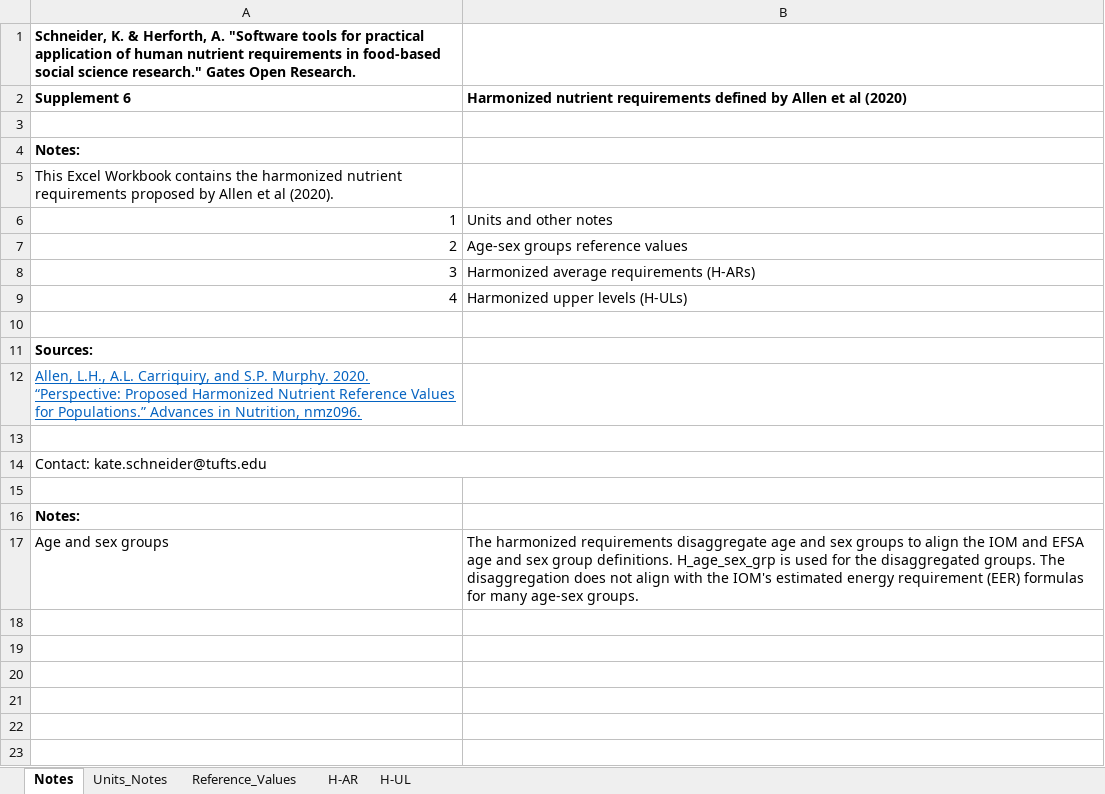
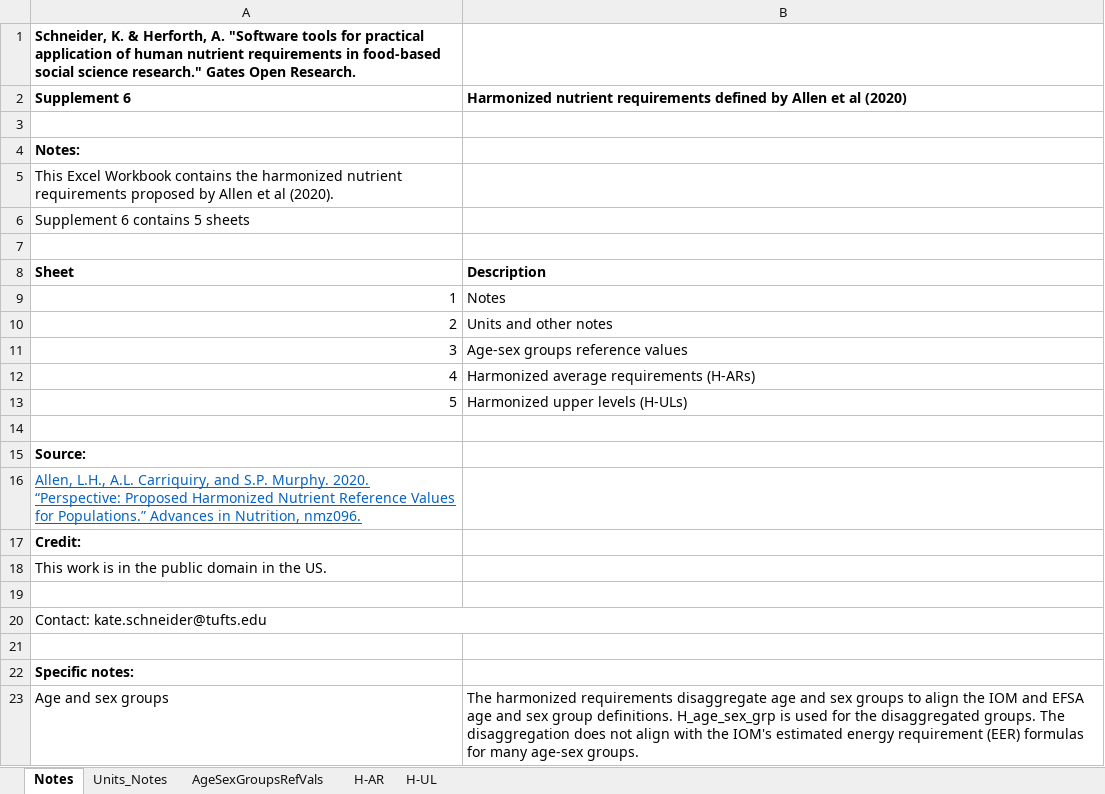
Before and after one commit to KateSchneider-FoodPol/Nutrient-Requirements-Software-Tools, an Excel workbook: Supp6_HarmonizedNutrientRequirements_AllentEtAl2020.xlsx, sheet Notes, drawn as a sheet; values as stored, in another font and other column widths than the file's, no borders; removed rows and columns are numbered as before the commit, all else as after; the diff names each change by its address in the sheet, - before the commit and + after, or states it on an @@ line.

Commit message:
Revised excel workbooks and CSV data files

```diff
--- a/Supp6_HarmonizedNutrientRequirements_AllentEtAl2020.xlsx (sheet Notes)
+++ b/Supp6_HarmonizedNutrientRequirements_AllentEtAl2020.xlsx (sheet Notes)
-sheet tab: Reference_Values
+sheet tab: AgeSexGroupsRefVals
-row 6: 1 | Units and other notes
-row 7: 2 | Age-sex groups reference values
-row 8: 3 | Harmonized average requirements (H-ARs)
-row 9: 4 | Harmonized upper levels (H-ULs)
+row 6: Supplement 6 contains 5 sheets
+row 8: Sheet | Description
+row 9: 1 | Notes
+row 10: 2 | Units and other notes
+row 11: 3 | Age-sex groups reference values
+row 12: 4 | Harmonized average requirements (H-ARs)
+row 13: 5 | Harmonized upper levels (H-ULs)
+row 14: (empty)
-A15: Sources:
+A15: Source:
+row 17: Credit:
+row 18: This work is in the public domain in the US.
-A13:B13 merged
-A22: Notes:
+A22: Specific notes:
```
Also changed, not shown: Supp1_NutrientRequirements_DRIs_2019.xlsx, Supp2_WHO-growth-reference-tables_2006.xlsx, 34 other files.
